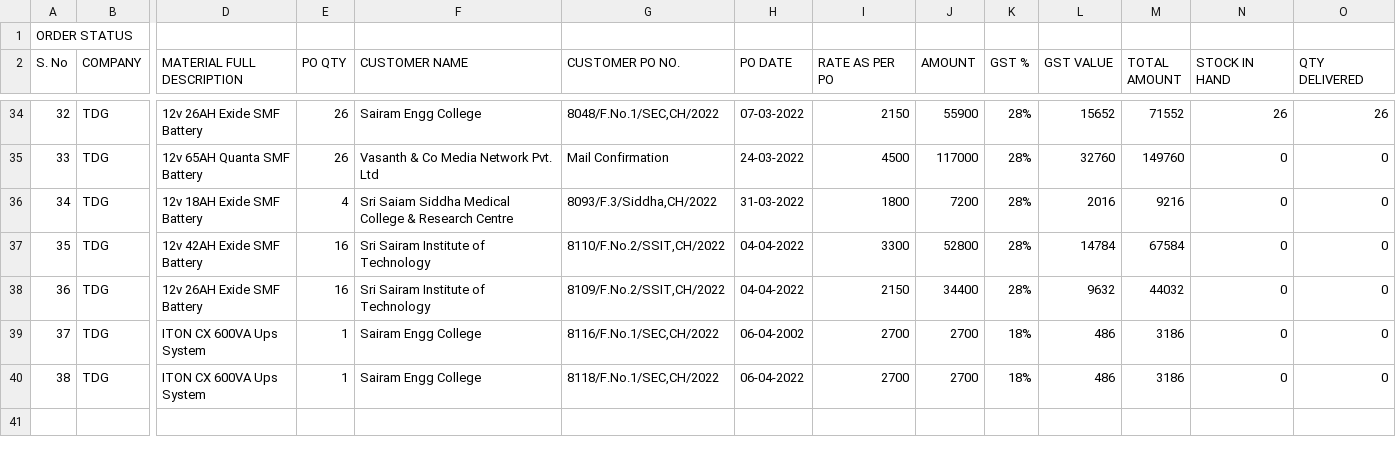
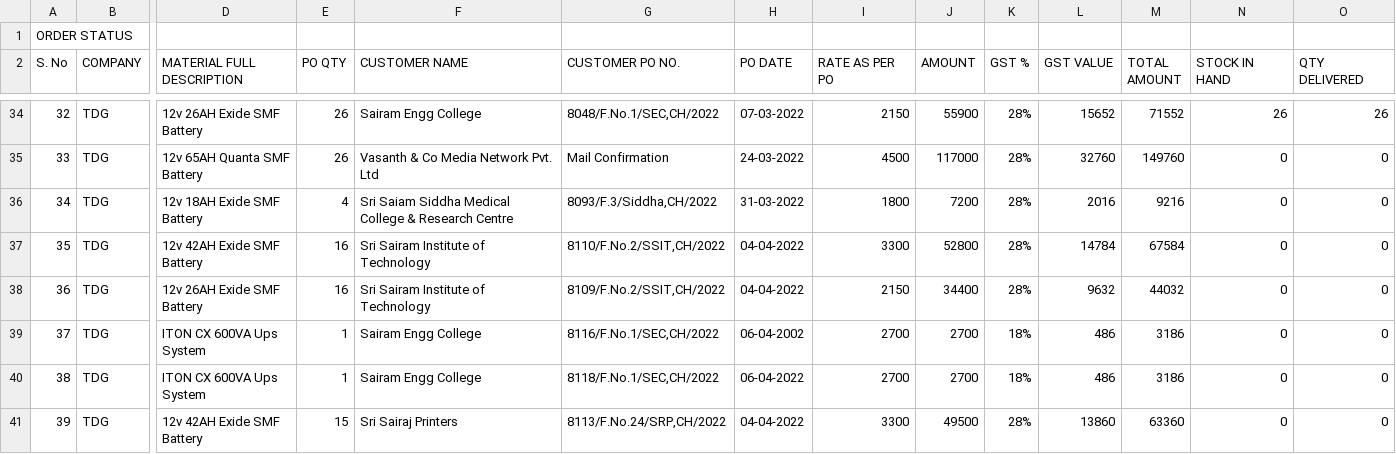
Before and after one commit to SimbhuTwice/TDGIS, a CSV file: TD.csv, drawn as a sheet; only a part is shown, gaps mark what is left out; rows hold the shown columns only; the diff names each change by its address in the sheet, - before the commit and + after, or states it on an @@ line.

Commit message:
Add files via upload

```diff
--- a/TD.csv
+++ b/TD.csv
+row 41: 39 | TDG | 12v 42AH Exide SMF Battery | 15 | Sri Sairaj Printers | 8113/F.No.24/SRP,CH/2022 | 04-04-2022 | 3300 | 49500 | 28% | 13860 | 63360 | 0 | 0
```
